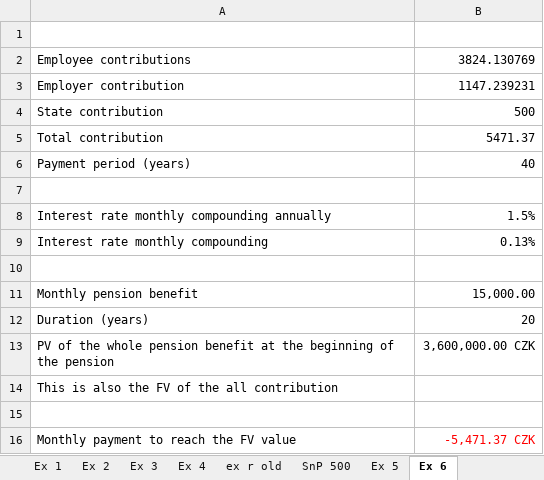
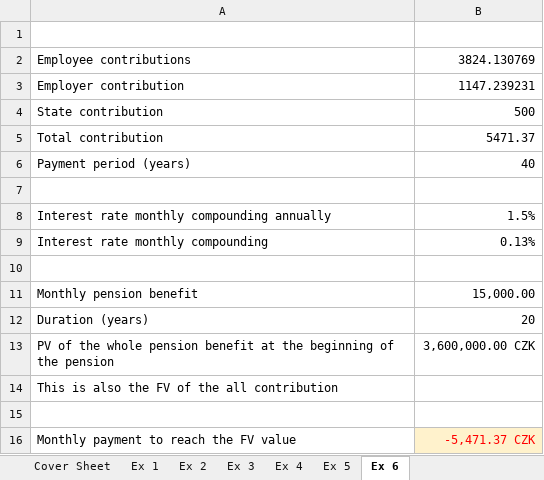
Before and after one commit to luutomas/financial-modelling-with-VBA, an Excel workbook: HW1_Cerny_Luu_Malecha.xlsm, sheet Ex 6, drawn as a sheet; values as stored, in another font and other column widths than the file's, no borders; the diff names each change by its address in the sheet, - before the commit and + after, or states it on an @@ line.

```diff
--- a/HW1_Cerny_Luu_Malecha.xlsm (sheet Ex 6)
+++ b/HW1_Cerny_Luu_Malecha.xlsm (sheet Ex 6)
-sheet tab: ex r old
-sheet tab: SnP 500
-B16 fill: none
+B16 fill: #FFF2CC
```
Also changed, not shown: sheet Ex 4, sheet Cover Sheet, sheet Ex 1, other sheet tabs, charts or pictures.
